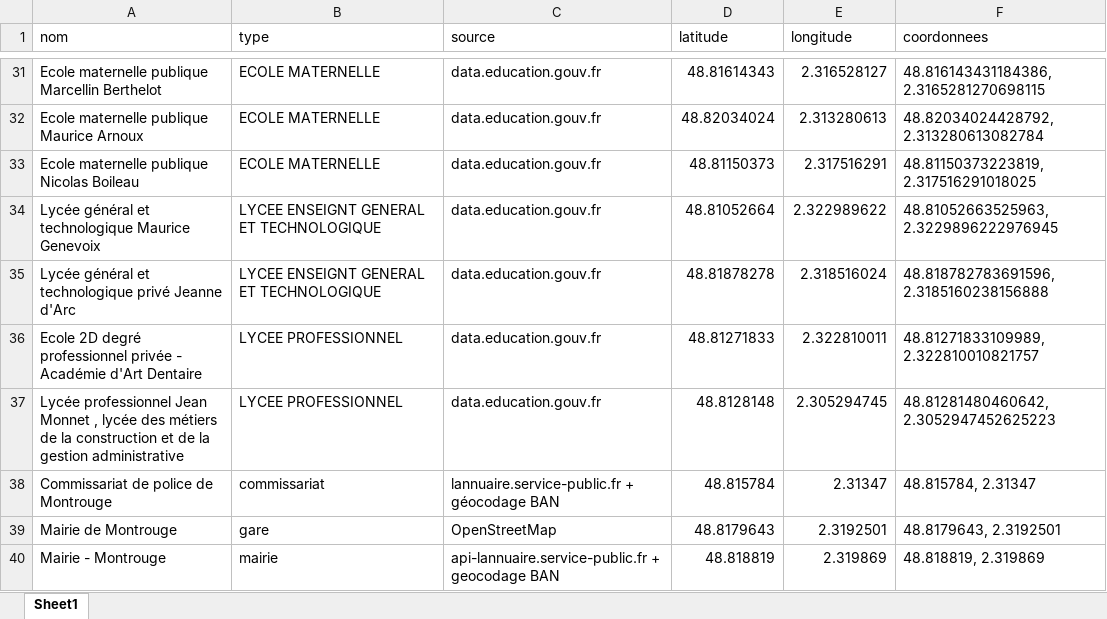
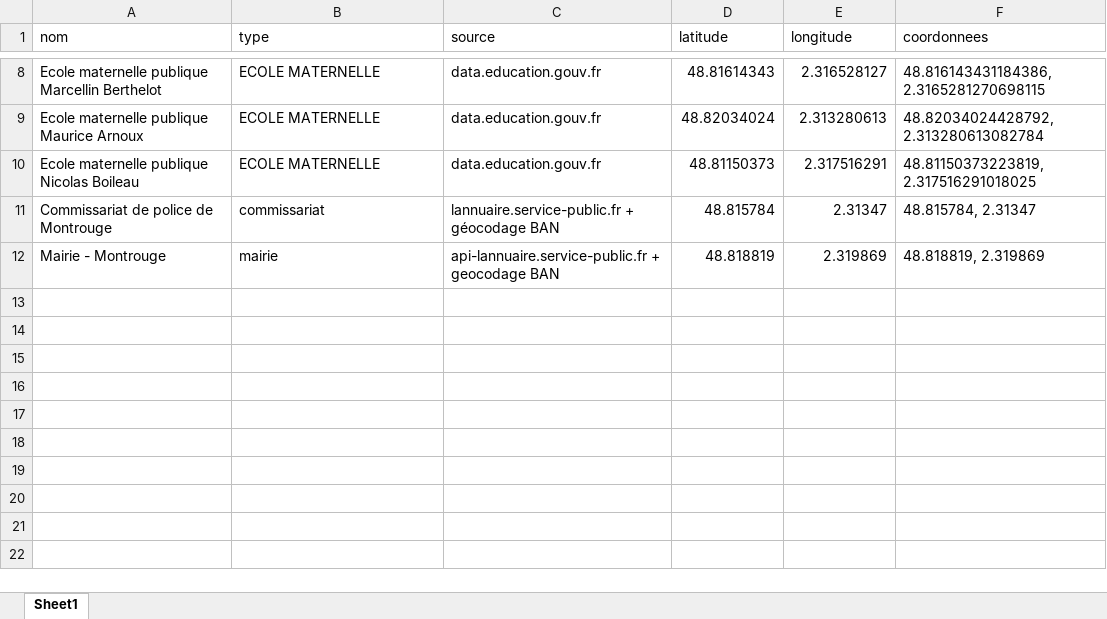
Before and after one commit to Rayane-stud/Prototype_Appli_DefisAccess, an Excel workbook: data/raw/lieux_upload.xlsx, sheet Sheet1, drawn as a sheet; only a part is shown, gaps mark what is left out; values as stored, in another font and other column widths than the file's, no borders; the diff covers the shown part only; the diff names each change by its address in the sheet, - before the commit and + after, or states it on an @@ line.

```diff
--- a/data/raw/lieux_upload.xlsx (sheet Sheet1)
+++ b/data/raw/lieux_upload.xlsx (sheet Sheet1)
-row 34: Lycée général et technologique Maurice Genevoix | LYCEE ENSEIGNT GENERAL ET TECHNOLOGIQUE | data.education.gouv.fr | 48.81052664 | 2.322989622 | 48.81052663525963, 2.3229896222976945
-row 35: Lycée général et technologique privé Jeanne d'Arc | LYCEE ENSEIGNT GENERAL ET TECHNOLOGIQUE | data.education.gouv.fr | 48.81878278 | 2.318516024 | 48.818782783691596, 2.3185160238156888
-row 36: Ecole 2D degré professionnel privée - Académie d'Art Dentaire | LYCEE PROFESSIONNEL | data.education.gouv.fr | 48.81271833 | 2.322810011 | 48.81271833109989, 2.322810010821757
-row 37: Lycée professionnel Jean Monnet , lycée des métiers de la construction et de la gestion administrative | LYCEE PROFESSIONNEL | data.education.gouv.fr | 48.8128148 | 2.305294745 | 48.81281480460642, 2.3052947452625223
-row 39: Mairie de Montrouge | gare | OpenStreetMap | 48.8179643 | 2.3192501 | 48.8179643, 2.3192501
```
Also changed, not shown: 23 removed rows elsewhere in this sheet, 1 other file.
